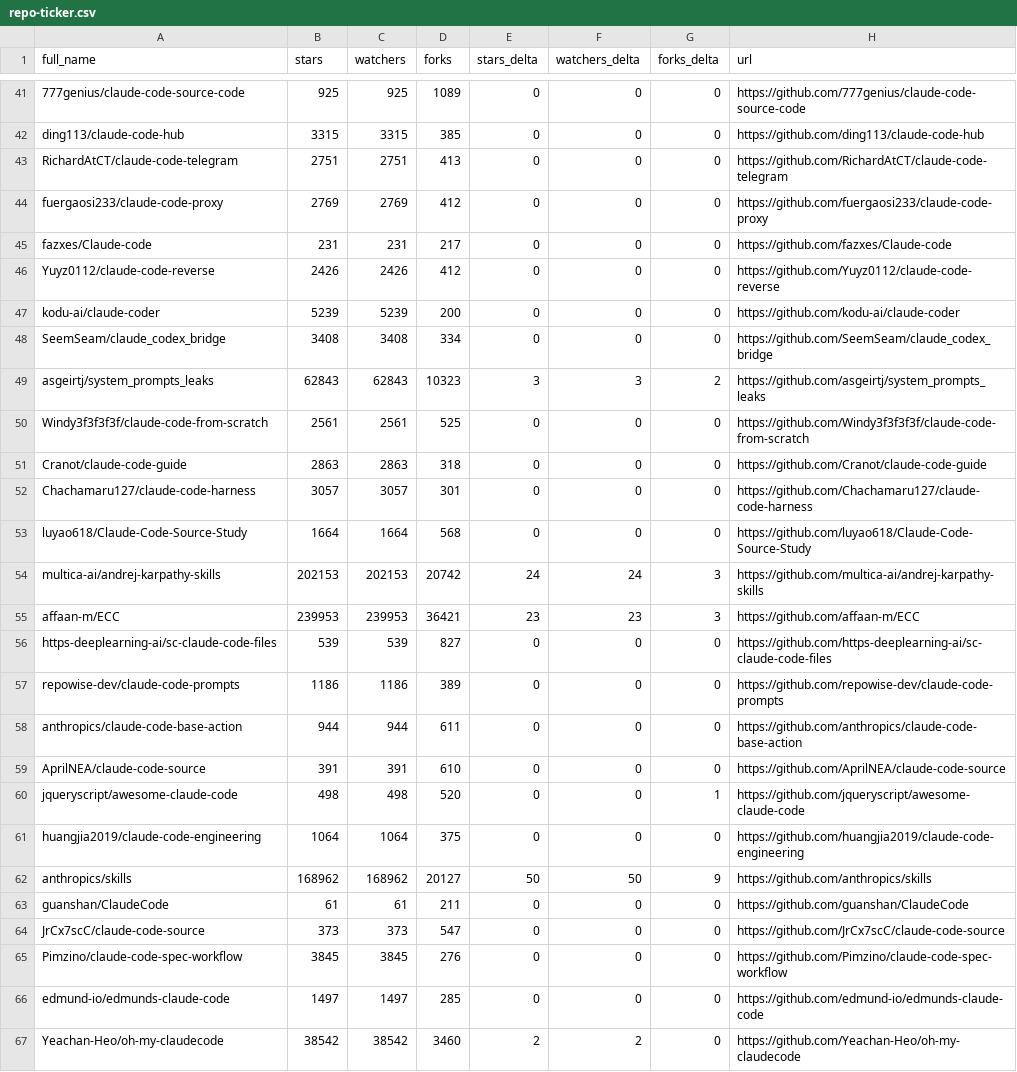
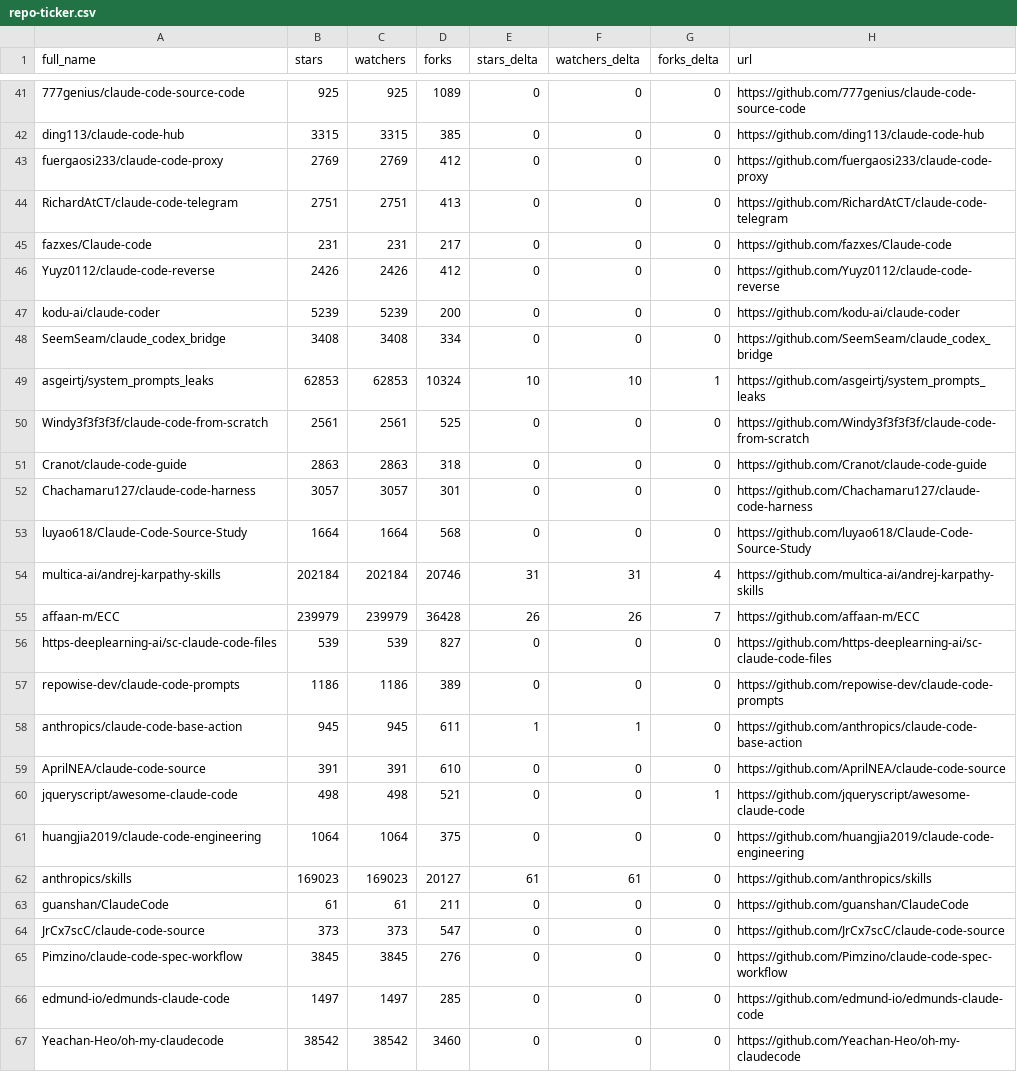
Before and after one commit to ljluestc/awesome-claude-code, a CSV file: data/repo-ticker.csv, drawn as a sheet; only a part is shown, gaps mark what is left out; the diff covers the shown part only; the diff names each change by its address in the sheet, - before the commit and + after, or states it on an @@ line.

```diff
--- a/data/repo-ticker.csv
+++ b/data/repo-ticker.csv
@@ row 44 moved to row 43: fuergaosi233/claude-code-proxy @@
-B49 (stars): 62843
+B49 (stars): 62853
-C49 (watchers): 62843
+C49 (watchers): 62853
-D49 (forks): 10323
+D49 (forks): 10324
-E49 (stars_delta): 3
+E49 (stars_delta): 10
-F49 (watchers_delta): 3
+F49 (watchers_delta): 10
-G49 (forks_delta): 2
+G49 (forks_delta): 1
-B54 (stars): 202153
+B54 (stars): 202184
-C54 (watchers): 202153
+C54 (watchers): 202184
-D54 (forks): 20742
+D54 (forks): 20746
-E54 (stars_delta): 24
+E54 (stars_delta): 31
-F54 (watchers_delta): 24
+F54 (watchers_delta): 31
-G54 (forks_delta): 3
+G54 (forks_delta): 4
-B55 (stars): 239953
+B55 (stars): 239979
-C55 (watchers): 239953
+C55 (watchers): 239979
-D55 (forks): 36421
+D55 (forks): 36428
-E55 (stars_delta): 23
+E55 (stars_delta): 26
-F55 (watchers_delta): 23
+F55 (watchers_delta): 26
-G55 (forks_delta): 3
+G55 (forks_delta): 7
-B58 (stars): 944
+B58 (stars): 945
-C58 (watchers): 944
+C58 (watchers): 945
-E58 (stars_delta): 0
+E58 (stars_delta): 1
-F58 (watchers_delta): 0
+F58 (watchers_delta): 1
-D60 (forks): 520
+D60 (forks): 521
-B62 (stars): 168962
+B62 (stars): 169023
-C62 (watchers): 168962
+C62 (watchers): 169023
-E62 (stars_delta): 50
+E62 (stars_delta): 61
-F62 (watchers_delta): 50
+F62 (watchers_delta): 61
-G62 (forks_delta): 9
+G62 (forks_delta): 0
-E67 (stars_delta): 2
+E67 (stars_delta): 0
-F67 (watchers_delta): 2
+F67 (watchers_delta): 0
```
Also changed, not shown: 1 added row, 1 removed row, 1 moved row and 107 edited cells elsewhere in this file, 2 other files.
